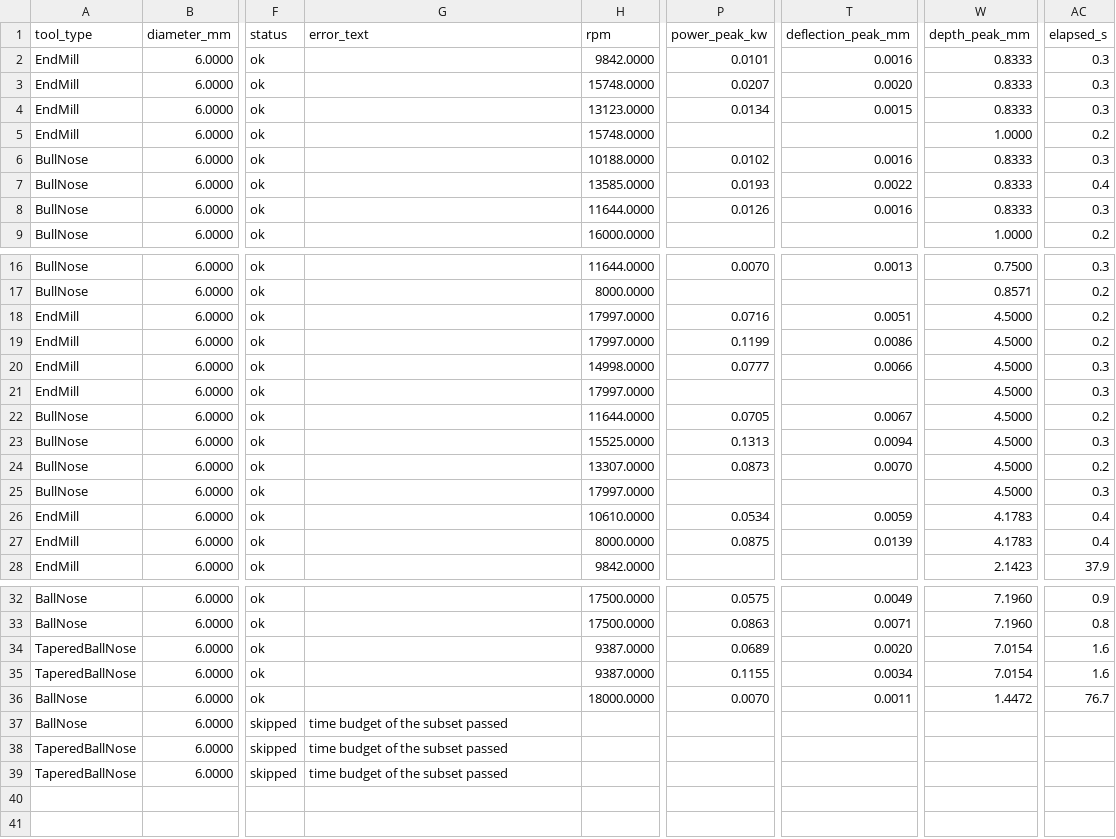
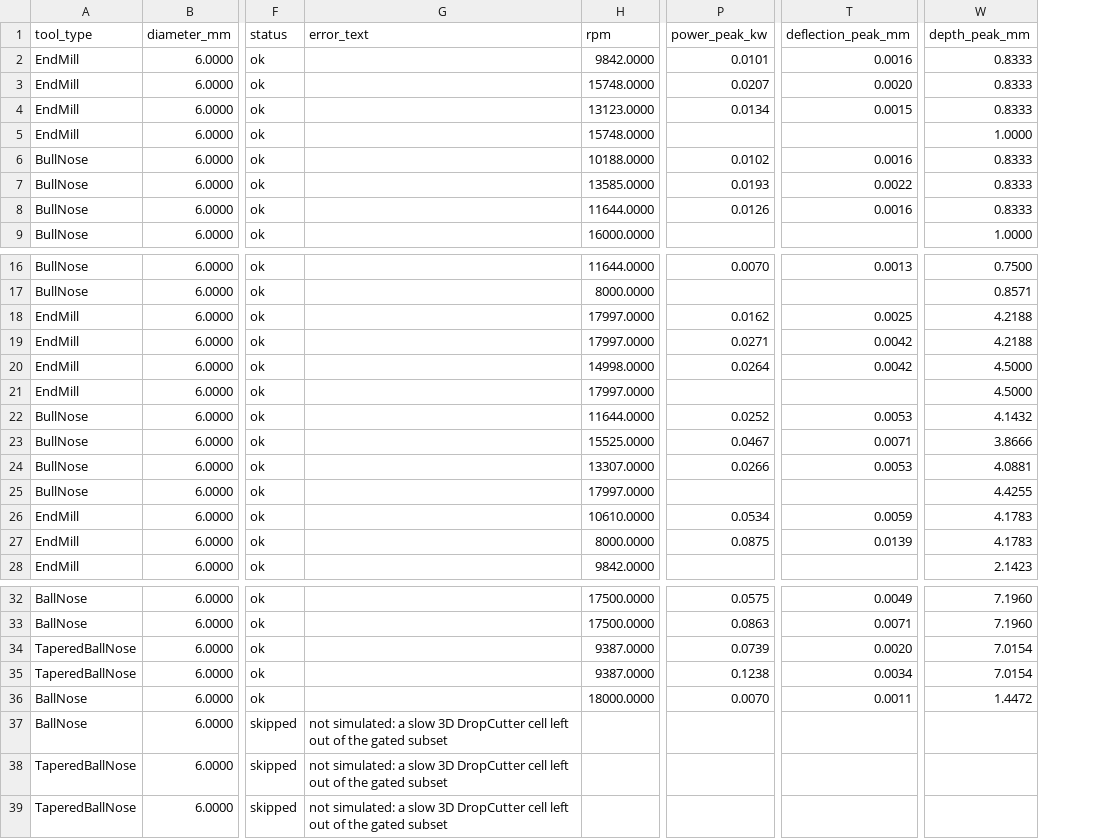
Before and after one commit to RickyMillar/rs_cam, a CSV file: planning/feeds_matrix_2026-09-23/matrix_2026-09-23_sim.csv, drawn as a sheet; only a part is shown, gaps mark what is left out; the diff names each change by its address in the sheet, - before the commit and + after, or states it on an @@ line.

```diff
--- a/planning/feeds_matrix_2026-09-23/matrix_2026-09-23_sim.csv
+++ b/planning/feeds_matrix_2026-09-23/matrix_2026-09-23_sim.csv
-column AC (elapsed_s), rows 2-9: 0.3 | 0.3 | 0.3 | 0.2 | 0.3 | 0.4 | 0.3 | 0.2; rows 16-28: 0.3 | 0.2 | 0.2 | 0.2 | 0.3 | 0.3 | 0.2 | 0.3 | 0.2 | 0.3 | 0.4 | 0.4 | 37.9; rows 32-36: 0.9 | 0.8 | 1.6 | 1.6 | 76.7
-P18 (power_peak_kw): 0.0716
+P18 (power_peak_kw): 0.0162
-T18 (deflection_peak_mm): 0.0051
+T18 (deflection_peak_mm): 0.0025
-W18:W19 (depth_peak_mm): 4.5000
+W18:W19 (depth_peak_mm): 4.2188
-P19 (power_peak_kw): 0.1199
+P19 (power_peak_kw): 0.0271
-T19 (deflection_peak_mm): 0.0086
+T19 (deflection_peak_mm): 0.0042
-P20 (power_peak_kw): 0.0777
+P20 (power_peak_kw): 0.0264
-T20 (deflection_peak_mm): 0.0066
+T20 (deflection_peak_mm): 0.0042
-P22 (power_peak_kw): 0.0705
+P22 (power_peak_kw): 0.0252
-T22 (deflection_peak_mm): 0.0067
+T22 (deflection_peak_mm): 0.0053
-W22 (depth_peak_mm): 4.5000
+W22 (depth_peak_mm): 4.1432
-P23 (power_peak_kw): 0.1313
+P23 (power_peak_kw): 0.0467
-T23 (deflection_peak_mm): 0.0094
+T23 (deflection_peak_mm): 0.0071
-W23 (depth_peak_mm): 4.5000
+W23 (depth_peak_mm): 3.8666
-P24 (power_peak_kw): 0.0873
+P24 (power_peak_kw): 0.0266
-T24 (deflection_peak_mm): 0.0070
+T24 (deflection_peak_mm): 0.0053
-W24 (depth_peak_mm): 4.5000
+W24 (depth_peak_mm): 4.0881
-W25 (depth_peak_mm): 4.5000
+W25 (depth_peak_mm): 4.4255
-P34 (power_peak_kw): 0.0689
+P34 (power_peak_kw): 0.0739
-P35 (power_peak_kw): 0.1155
+P35 (power_peak_kw): 0.1238
-G37:G39 (error_text): time budget of the subset passed
+G37:G39 (error_text): not simulated: a slow 3D DropCutter cell left out of the gated subset
```
Also changed, not shown: 4 other files.
